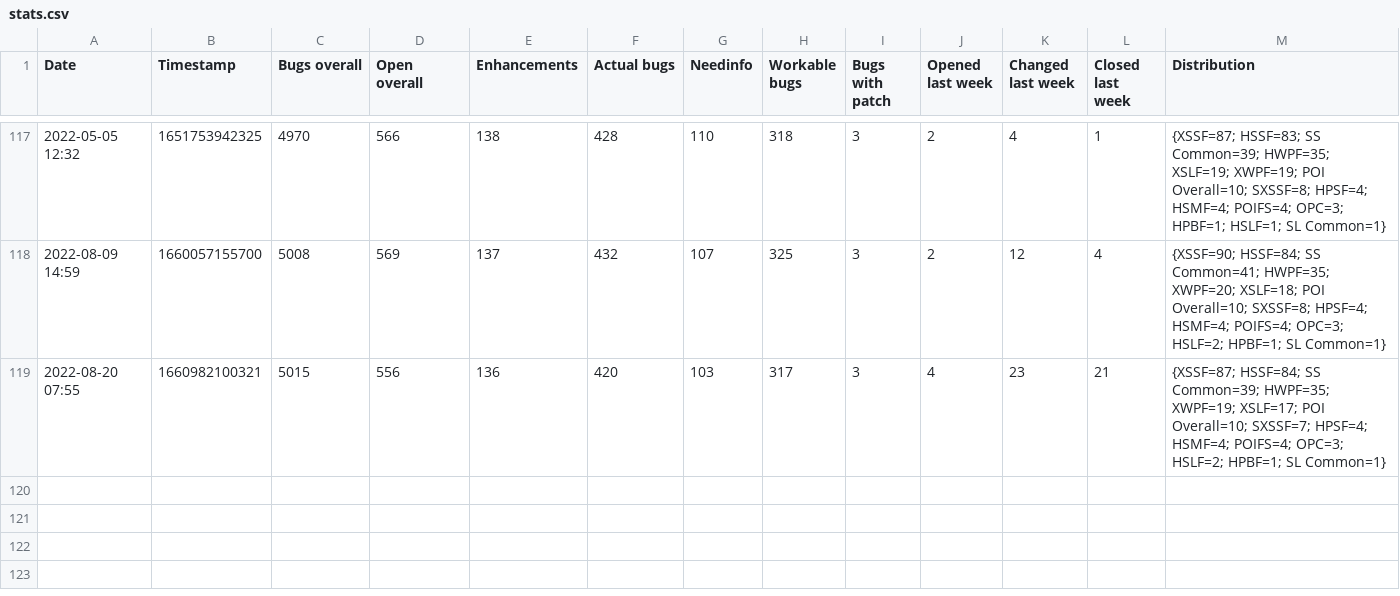
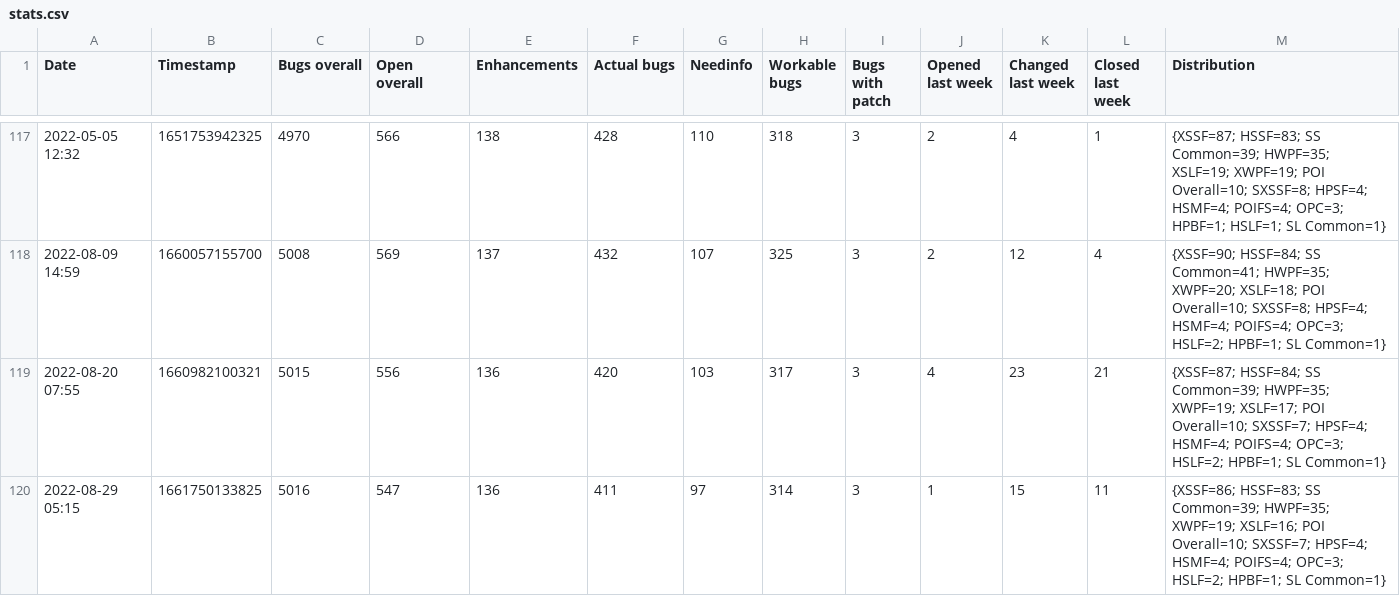
Before and after one commit to centic9/bzstats, a CSV file: stats.csv, drawn as a sheet; only a part is shown, gaps mark what is left out; the diff names each change by its address in the sheet, - before the commit and + after, or states it on an @@ line.

Commit message:
Update stats via Github Action

```diff
--- a/stats.csv
+++ b/stats.csv
+row 120: 2022-08-29 05:15 | 1661750133825 | 5016 | 547 | 136 | 411 | 97 | 314 | 3 | 1 | 15 | 11 | {XSSF=86; HSSF=83; SS Common=39; HWPF=35; XWPF=19; XSLF=16; POI Overall=10; SXSSF=7; HPSF=4; HSMF=4; POIFS=4; OPC=3; HSLF=2; HPBF=1; SL Common=1}
```
Also changed, not shown: 1 other file.
